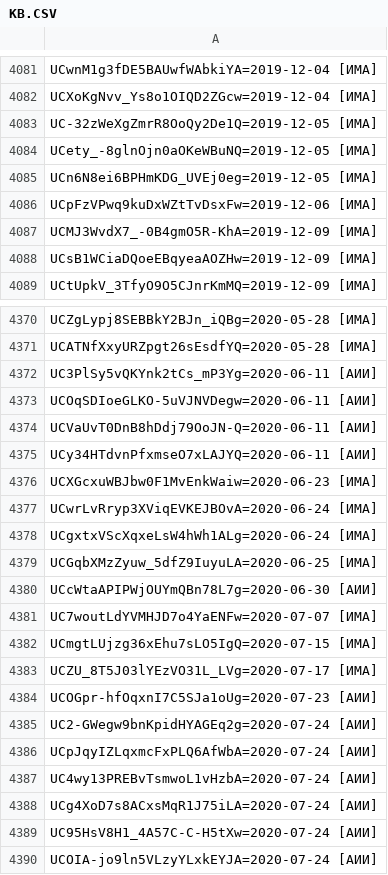
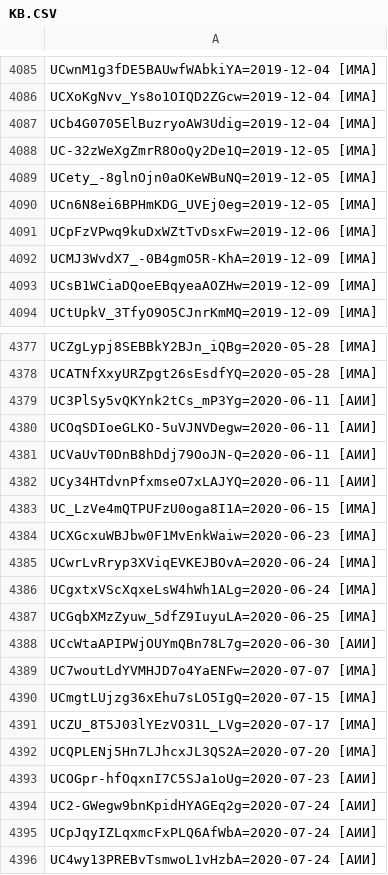
Before and after one commit to FeignedAccomplice/YOUTUBOTS, a CSV file: KB.CSV, drawn as a sheet; only a part is shown, gaps mark what is left out; the shorter side is filled out with more unchanged rows; the diff covers the shown part only; the diff names each change by its address in the sheet, - before the commit and + after, or states it on an @@ line.

```diff
--- a/KB.CSV
+++ b/KB.CSV
+row 4087: UCb4G0705ElBuzryoAW3Udig=2019-12-04 [ИМА]
+row 4383: UC_LzVe4mQTPUFzU0oga8I1A=2020-06-15 [ИМА]
+row 4392: UCQPLENj5Hn7LJhcxJL3QS2A=2020-07-20 [ИМА]
```
Also changed, not shown: 16 added rows and 1 edited cell elsewhere in this file.
